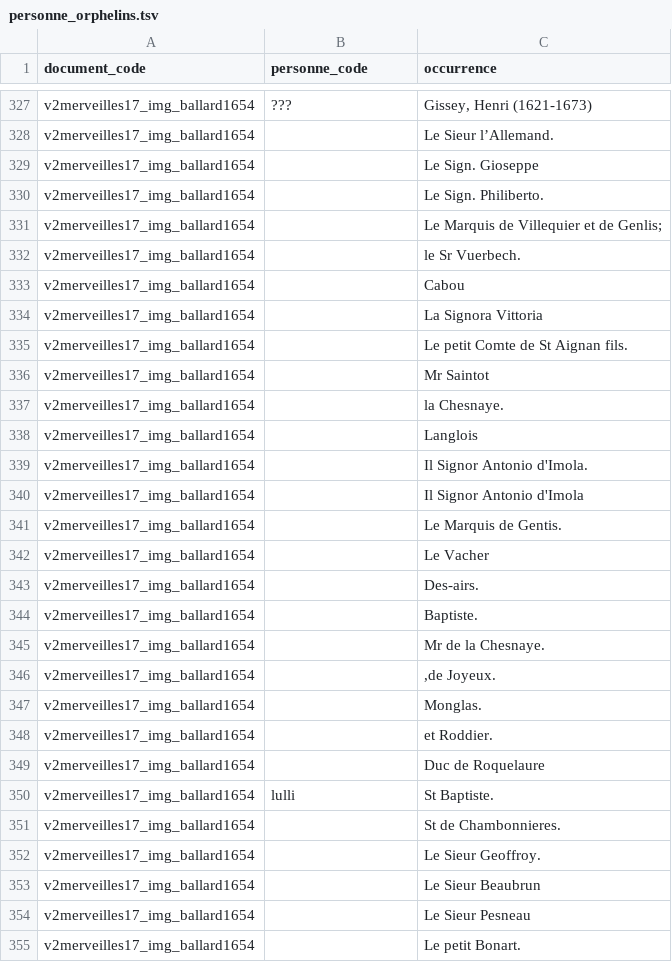
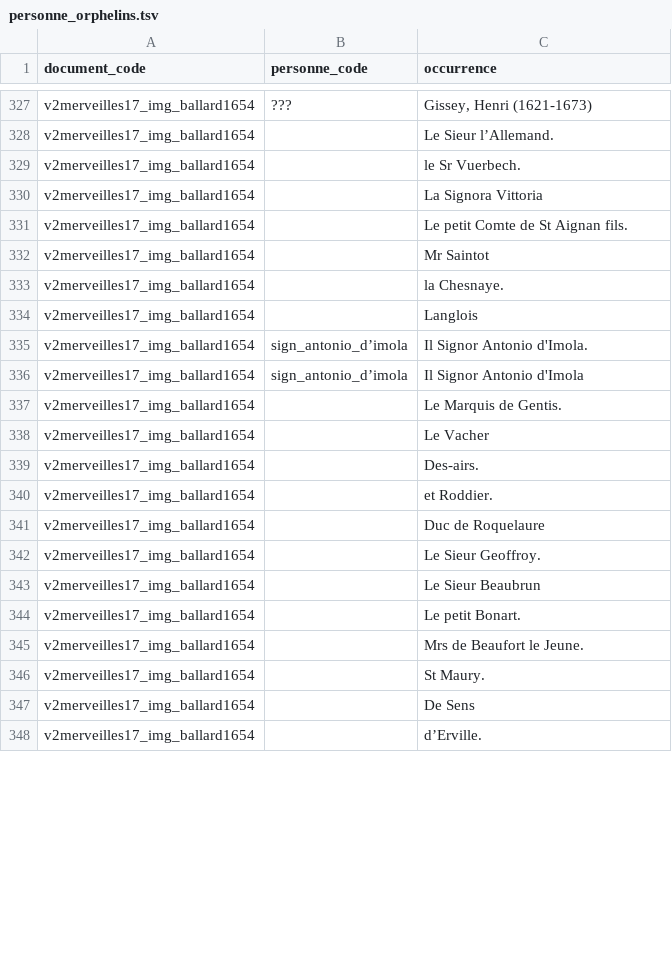
Before and after one commit to fetes17/merveilles17, a TSV file: site/data/personne_orphelins.tsv, drawn as a sheet; only a part is shown, gaps mark what is left out; the shorter side is filled out with more unchanged rows; the diff covers the shown part only.

```diff
--- a/site/data/personne_orphelins.tsv
+++ b/site/data/personne_orphelins.tsv
@@ -328,7 +328,3 @@ v2merveilles17_img_ballard1654	???	Gissey, Henri (1621-1673)
 v2merveilles17_img_ballard1654		Le Sieur l’Allemand.
-v2merveilles17_img_ballard1654		Le Sign. Gioseppe
-v2merveilles17_img_ballard1654		Le Sign. Philiberto.
-v2merveilles17_img_ballard1654		Le Marquis de Villequier et de Genlis;
 v2merveilles17_img_ballard1654		le Sr Vuerbech.
-v2merveilles17_img_ballard1654		Cabou
 v2merveilles17_img_ballard1654		La Signora Vittoria
@@ -338,4 +334,4 @@ v2merveilles17_img_ballard1654		la Chesnaye.
 v2merveilles17_img_ballard1654		Langlois
-v2merveilles17_img_ballard1654		Il Signor Antonio d'Imola.
-v2merveilles17_img_ballard1654		Il Signor Antonio d'Imola
+v2merveilles17_img_ballard1654	sign_antonio_d’imola	Il Signor Antonio d'Imola.
+v2merveilles17_img_ballard1654	sign_antonio_d’imola	Il Signor Antonio d'Imola
 v2merveilles17_img_ballard1654		Le Marquis de Gentis.
@@ -343,13 +339,6 @@ v2merveilles17_img_ballard1654		Le Vacher
 v2merveilles17_img_ballard1654		Des-airs.
-v2merveilles17_img_ballard1654		Baptiste.
-v2merveilles17_img_ballard1654		Mr de la Chesnaye.
-v2merveilles17_img_ballard1654		,de Joyeux.
-v2merveilles17_img_ballard1654		Monglas.
 v2merveilles17_img_ballard1654		et Roddier.
 v2merveilles17_img_ballard1654		Duc de Roquelaure
-v2merveilles17_img_ballard1654	lulli	St Baptiste.
-v2merveilles17_img_ballard1654		St de Chambonnieres.
 v2merveilles17_img_ballard1654		Le Sieur Geoffroy.
 v2merveilles17_img_ballard1654		Le Sieur Beaubrun
-v2merveilles17_img_ballard1654		Le Sieur Pesneau
 v2merveilles17_img_ballard1654		Le petit Bonart.
```
Also changed, not shown: 13 removed rows and 2 edited cells elsewhere in this file, site/data/personne_document.tsv, 23 other files.
